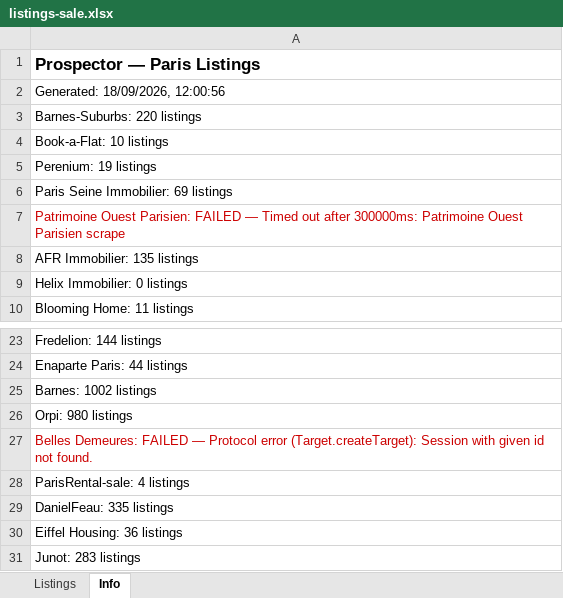
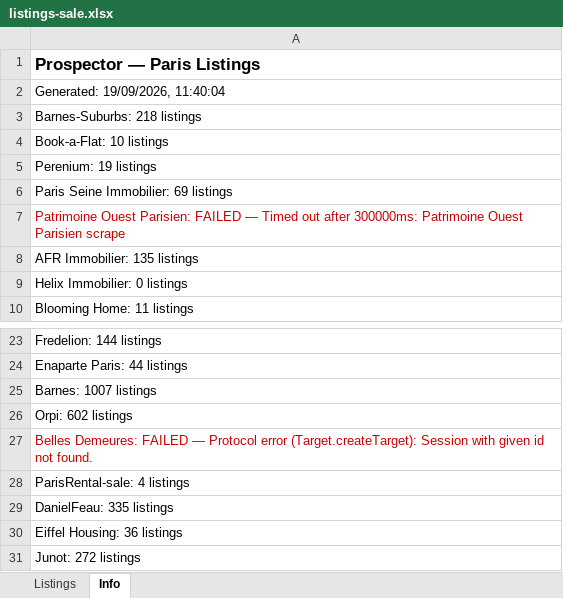
Before and after one commit to YFIP/House-Search-Agent, an Excel workbook: listings-sale.xlsx, sheet Info, drawn as a sheet; only a part is shown, gaps mark what is left out; values as stored, in another font and other column widths than the file's, no borders; the diff names each change by its address in the sheet, - before the commit and + after, or states it on an @@ line.

```diff
--- a/listings-sale.xlsx (sheet Info)
+++ b/listings-sale.xlsx (sheet Info)
-A2: Generated: 18/09/2026, 12:00:56
+A2: Generated: 19/09/2026, 11:40:04
-A3: Barnes-Suburbs: 220 listings
+A3: Barnes-Suburbs: 218 listings
-A25: Barnes: 1002 listings
+A25: Barnes: 1007 listings
-A26: Orpi: 980 listings
+A26: Orpi: 602 listings
-A31: Junot: 283 listings
+A31: Junot: 272 listings
```
Also changed, not shown: sheet Listings, listings.xlsx, 1 other file.
